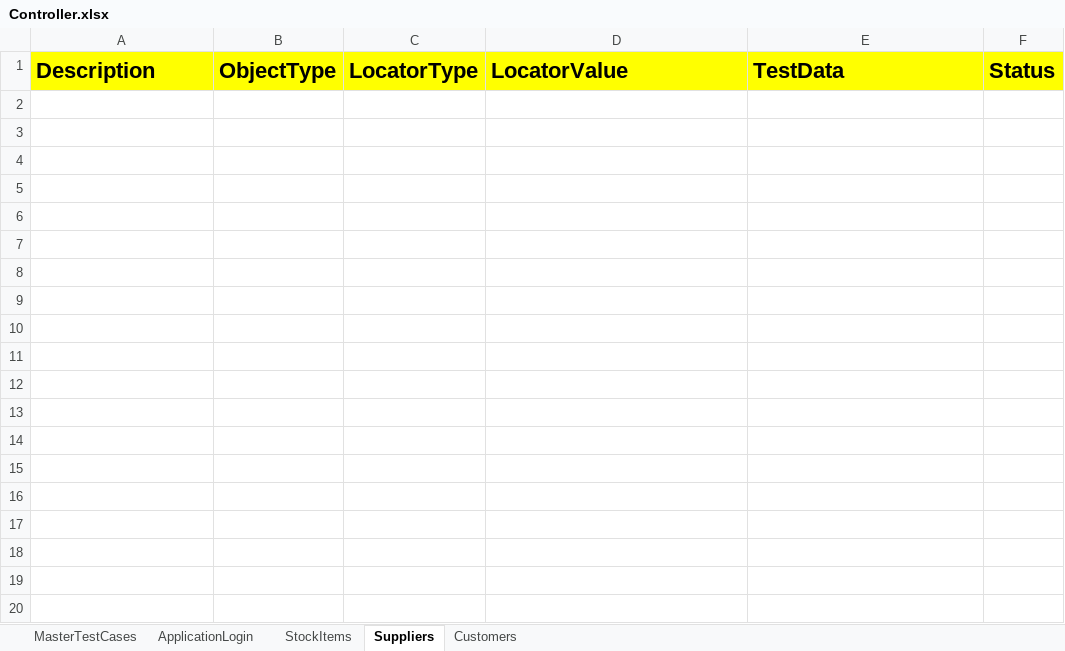
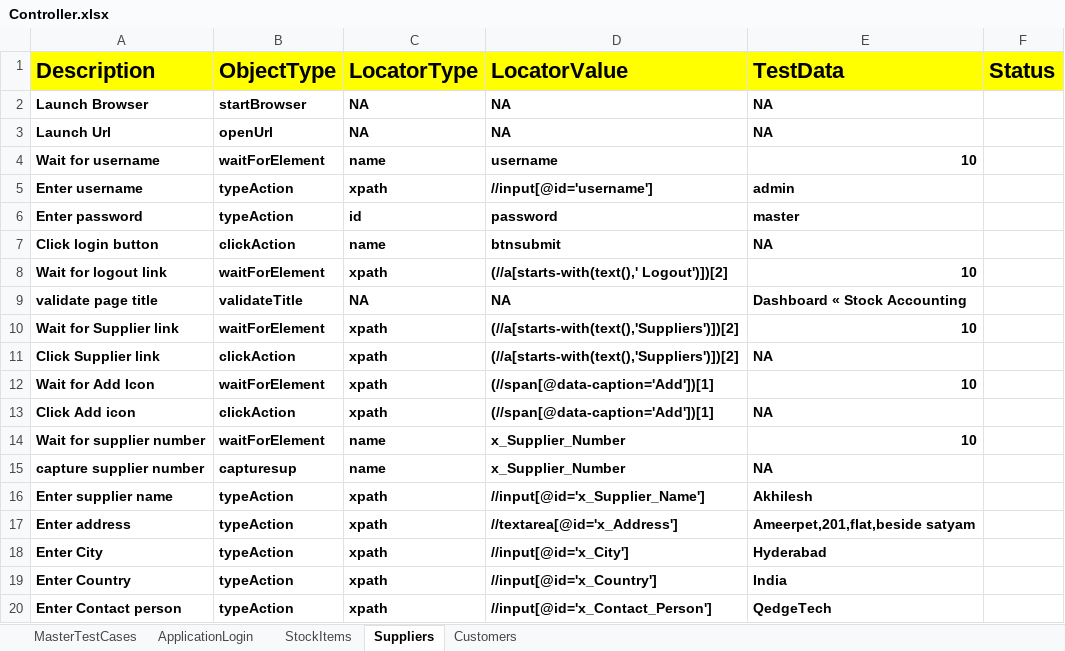
Before and after one commit to chandan0393/HybridERPStock, an Excel workbook: FileInput/Controller.xlsx, sheet Suppliers, drawn as a sheet; only a part is shown; values as stored, in another font and other column widths than the file's, no borders; the diff covers the shown part only; the diff names each change by its address in the sheet, - before the commit and + after, or states it on an @@ line.

```diff
--- a/FileInput/Controller.xlsx (sheet Suppliers)
+++ b/FileInput/Controller.xlsx (sheet Suppliers)
+row 2: Launch Browser | startBrowser | NA | NA | NA
+row 3: Launch Url | openUrl | NA | NA | NA
+row 4: Wait for username | waitForElement | name | username | 10
+row 5: Enter username | typeAction | xpath | //input[@id='username'] | admin
+row 6: Enter password | typeAction | id | password | master
+row 7: Click login button | clickAction | name | btnsubmit | NA
+row 8: Wait for logout link | waitForElement | xpath | (//a[starts-with(text(),' Logout')])[2] | 10
+row 9: validate page title | validateTitle | NA | NA | Dashboard « Stock Accounting
+row 10: Wait for Supplier link | waitForElement | xpath | (//a[starts-with(text(),'Suppliers')])[2] | 10
+row 11: Click Supplier link | clickAction | xpath | (//a[starts-with(text(),'Suppliers')])[2] | NA
+row 12: Wait for Add Icon | waitForElement | xpath | (//span[@data-caption='Add'])[1] | 10
+row 13: Click Add icon | clickAction | xpath | (//span[@data-caption='Add'])[1] | NA
+row 14: Wait for supplier number | waitForElement | name | x_Supplier_Number | 10
+row 15: capture supplier number | capturesup | name | x_Supplier_Number | NA
+row 16: Enter supplier name | typeAction | xpath | //input[@id='x_Supplier_Name'] | Akhilesh
+row 17: Enter address | typeAction | xpath | //textarea[@id='x_Address'] | Ameerpet,201,flat,beside satyam
+row 18: Enter City | typeAction | xpath | //input[@id='x_City'] | Hyderabad
+row 19: Enter Country | typeAction | xpath | //input[@id='x_Country'] | India
+row 20: Enter Contact person | typeAction | xpath | //input[@id='x_Contact_Person'] | QedgeTech
```
Also changed, not shown: 12 added rows elsewhere in this sheet, sheet Customers, sheet MasterTestCases, FileOutput/HybridResults.xlsx, 4 other files.
